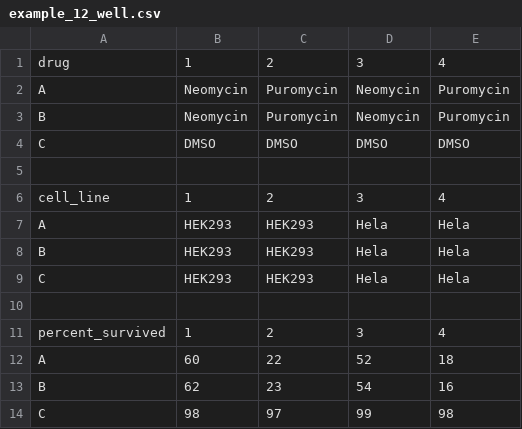
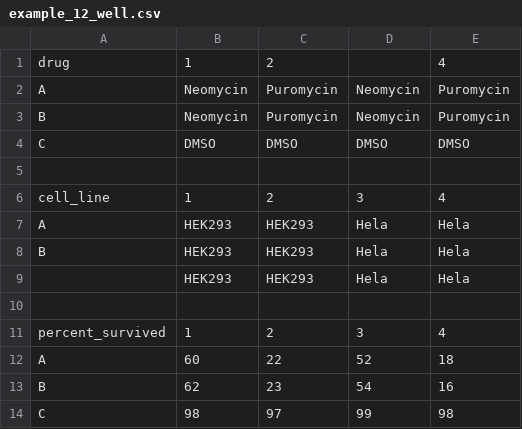
Before and after one commit to shubhamdutta26/tidyplate, a CSV file: inst/extdata/bad_data/example_12_well.csv, drawn as a sheet.

```diff
--- a/inst/extdata/bad_data/example_12_well.csv
+++ b/inst/extdata/bad_data/example_12_well.csv
@@ -1,2 +1,2 @@
-drug,1,2,3,4
+drug,1,2,,4
 A,Neomycin,Puromycin,Neomycin,Puromycin
@@ -8,3 +8,3 @@ A,HEK293,HEK293,Hela,Hela
 B,HEK293,HEK293,Hela,Hela
-C,HEK293,HEK293,Hela,Hela
+,HEK293,HEK293,Hela,Hela
 ,,,,
```
Also changed, not shown: 5 other files.
